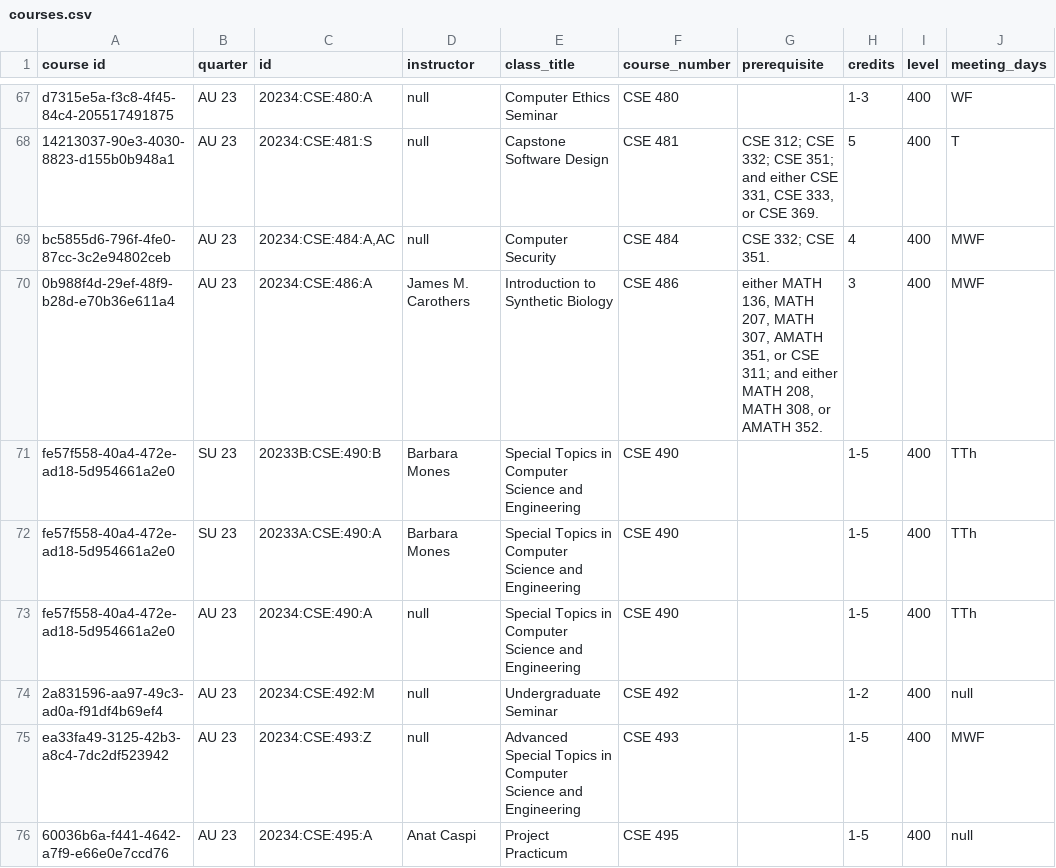
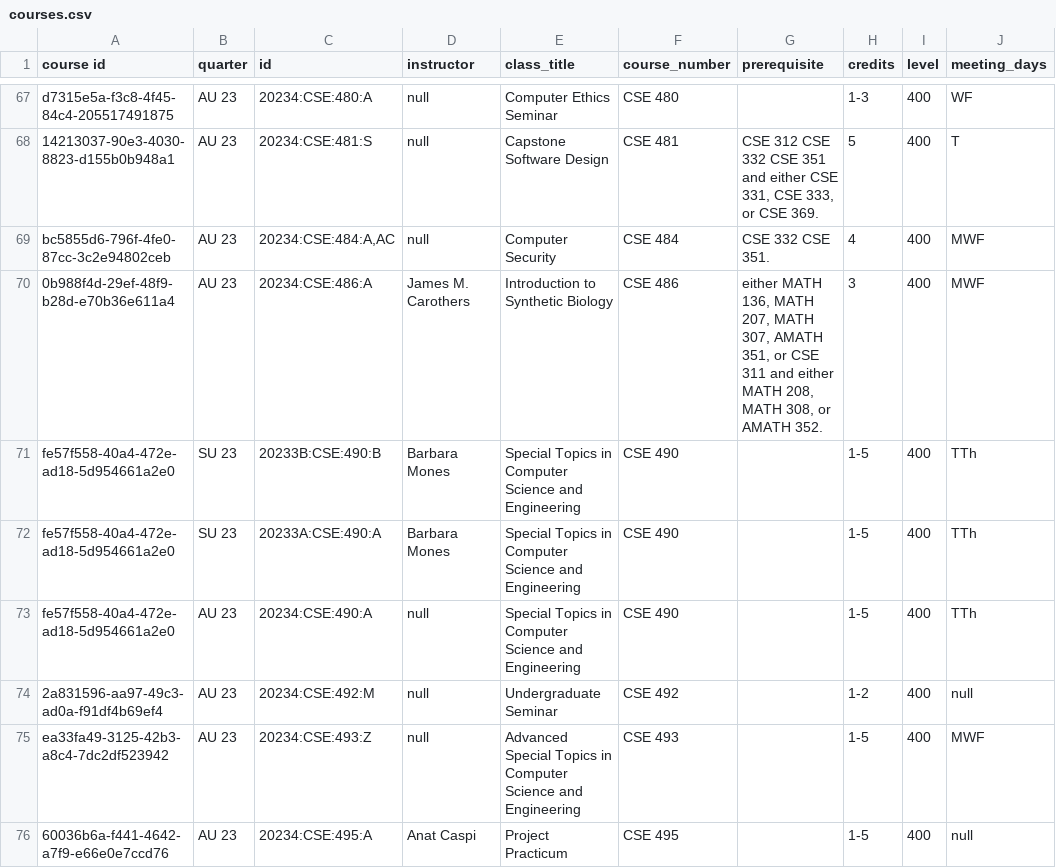
Before and after one commit to Navkiran23/DubSpot, a CSV file: Backend/data/courses.csv, drawn as a sheet; only a part is shown, gaps mark what is left out; the diff covers the shown part only; the diff names each change by its address in the sheet, - before the commit and + after, or states it on an @@ line.

```diff
--- a/Backend/data/courses.csv
+++ b/Backend/data/courses.csv
-G68 (prerequisite): CSE 312; CSE 332; CSE 351; and either…
+G68 (prerequisite): CSE 312 CSE 332 CSE 351 and either…
-G69 (prerequisite): CSE 332; CSE 351.
+G69 (prerequisite): CSE 332 CSE 351.
-G70 (prerequisite): …or CSE 311; and either…
+G70 (prerequisite): …or CSE 311 and either…
```
Also changed, not shown: 2 added rows and 19 edited cells elsewhere in this file, 3 other files.
